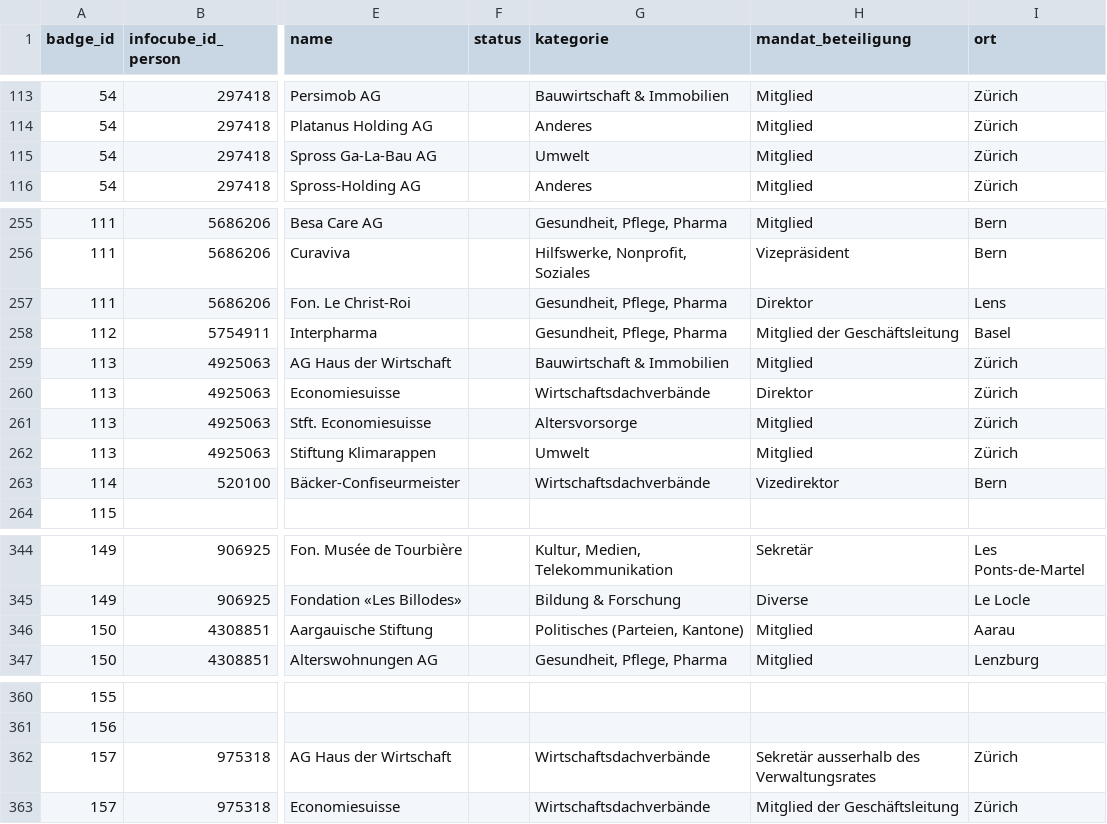
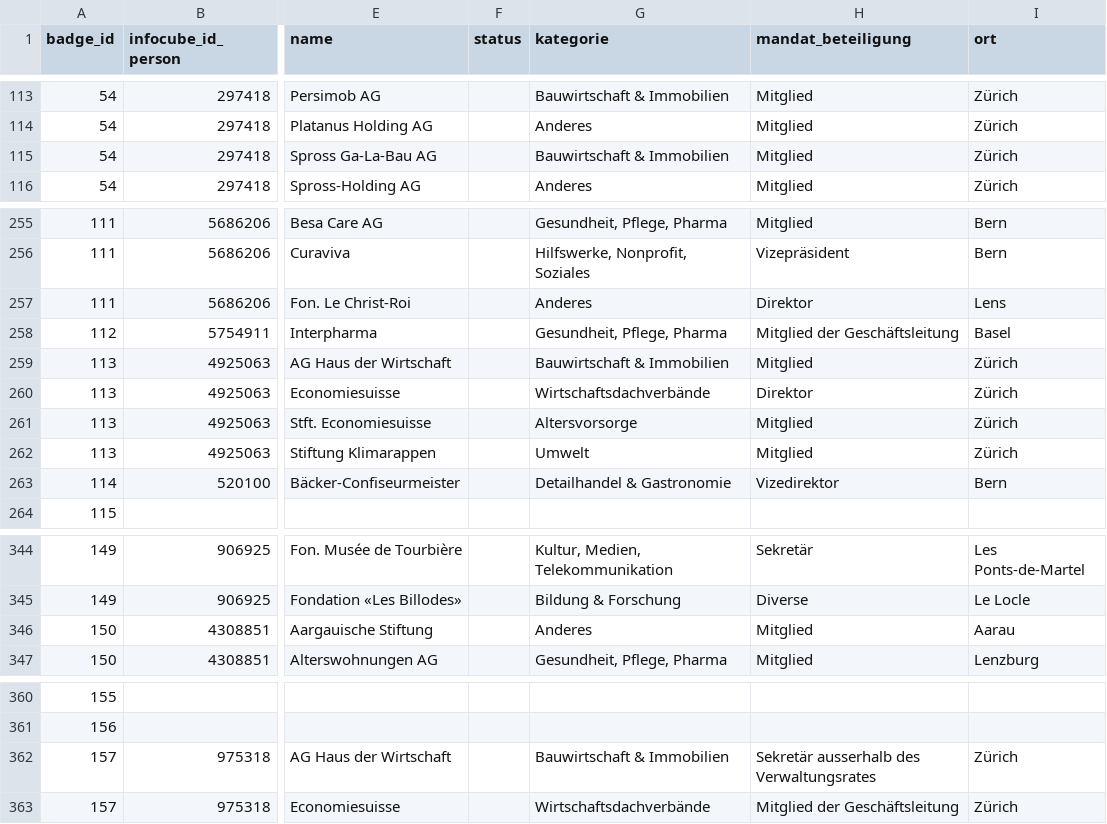
Before and after one commit to cpietsch/BadgeBasar, a CSV file: data/network.csv, drawn as a sheet; only a part is shown, gaps mark what is left out; the diff covers the shown part only; the diff names each change by its address in the sheet, - before the commit and + after, or states it on an @@ line.

```diff
--- a/data/network.csv
+++ b/data/network.csv
-G115 (kategorie): Umwelt
+G115 (kategorie): Bauwirtschaft & Immobilien
-G257 (kategorie): Gesundheit, Pflege, Pharma
+G257 (kategorie): Anderes
-G263 (kategorie): Wirtschaftsdachverbände
+G263 (kategorie): Detailhandel & Gastronomie
-G346 (kategorie): Politisches (Parteien, Kantone)
+G346 (kategorie): Anderes
-G362 (kategorie): Wirtschaftsdachverbände
+G362 (kategorie): Bauwirtschaft & Immobilien
```
Also changed, not shown: 2 moved rows and 28 edited cells elsewhere in this file.
